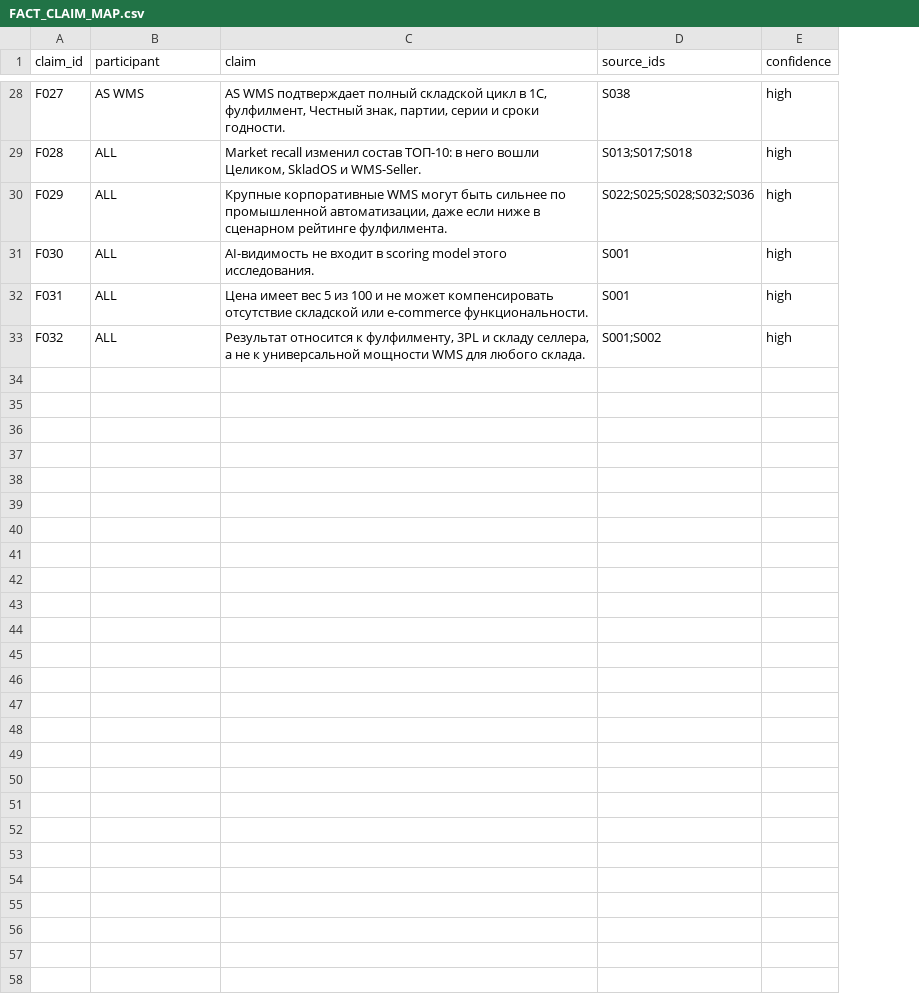
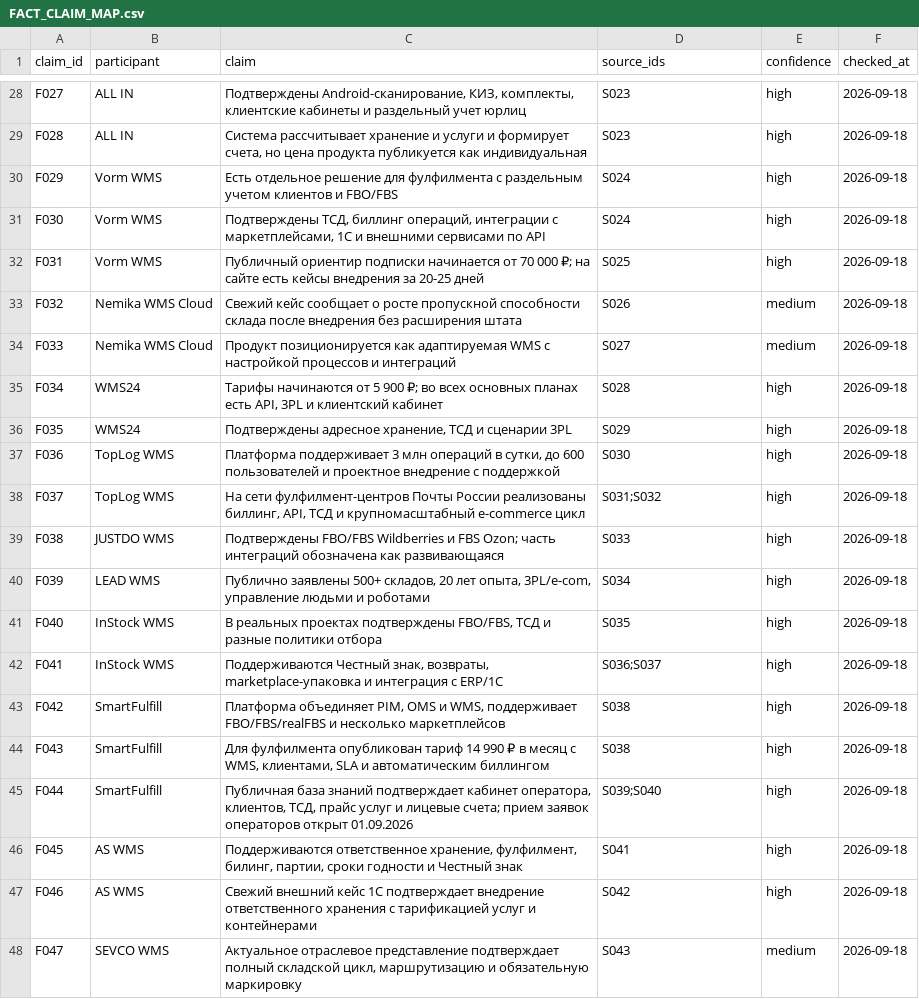
Before and after one commit to IndexResearch-ru/wms-fulfillment-russia-2026, a CSV file: FACT_CLAIM_MAP.csv, drawn as a sheet; only a part is shown, gaps mark what is left out; the diff covers the shown part only; the diff names each change by its address in the sheet, - before the commit and + after, or states it on an @@ line.

Commit message:
Canonicalize FACT_CLAIM_MAP.csv from 19-system research

```diff
--- a/FACT_CLAIM_MAP.csv
+++ b/FACT_CLAIM_MAP.csv
+column F (checked_at), rows 28-33: all 2026-09-18
-B28 (participant): AS WMS
+B28 (participant): ALL IN
-C28 (claim): AS WMS подтверждает полный складской цикл в 1С, фулфилмент, Честный знак, партии, серии и сроки годности.
+C28 (claim): Подтверждены Android-сканирование, КИЗ, комплекты, клиентские кабинеты и раздельный учет юрлиц
-D28 (source_ids): S038
+D28 (source_ids): S023
-B29 (participant): ALL
+B29 (participant): ALL IN
-C29 (claim): Market recall изменил состав ТОП-10: в него вошли Целиком, SkladOS и WMS-Seller.
+C29 (claim): Система рассчитывает хранение и услуги и формирует счета, но цена продукта публикуется как индивидуальная
-D29 (source_ids): S013;S017;S018
+D29 (source_ids): S023
-B30:B32 (participant): ALL
+B30:B32 (participant): Vorm WMS
-C30 (claim): Крупные корпоративные WMS могут быть сильнее по промышленной автоматизации, даже если ниже в сценарном рейтинге фулфилмента.
+C30 (claim): Есть отдельное решение для фулфилмента с раздельным учетом клиентов и FBO/FBS
-D30 (source_ids): S022;S025;S028;S032;S036
+D30 (source_ids): S024
-C31 (claim): AI-видимость не входит в scoring model этого исследования.
+C31 (claim): Подтверждены ТСД, биллинг операций, интеграции с маркетплейсами, 1С и внешними сервисами по API
-D31 (source_ids): S001
+D31 (source_ids): S024
-C32 (claim): Цена имеет вес 5 из 100 и не может компенсировать отсутствие складской или e-commerce функциональности.
+C32 (claim): Публичный ориентир подписки начинается от 70 000 ₽; на сайте есть кейсы внедрения за 20-25 дней
-D32 (source_ids): S001
+D32 (source_ids): S025
-B33 (participant): ALL
+B33 (participant): Nemika WMS Cloud
-C33 (claim): Результат относится к фулфилменту, 3PL и складу селлера, а не к универсальной мощности WMS для любого склада.
+C33 (claim): Свежий кейс сообщает о росте пропускной способности склада после внедрения без расширения штата
-D33 (source_ids): S001;S002
+D33 (source_ids): S026
-E33 (confidence): high
+E33 (confidence): medium
+row 34: F033 | Nemika WMS Cloud | Продукт позиционируется как адаптируемая WMS с настройкой процессов и интеграций | S027 | medium | 2026-09-18
+row 35: F034 | WMS24 | Тарифы начинаются от 5 900 ₽; во всех основных планах есть API, 3PL и клиентский кабинет | S028 | high | 2026-09-18
+row 36: F035 | WMS24 | Подтверждены адресное хранение, ТСД и сценарии 3PL | S029 | high | 2026-09-18
+row 37: F036 | TopLog WMS | Платформа поддерживает 3 млн операций в сутки, до 600 пользователей и проектное внедрение с поддержкой | S030 | high | 2026-09-18
+row 38: F037 | TopLog WMS | На сети фулфилмент-центров Почты России реализованы биллинг, API, ТСД и крупномасштабный e-commerce цикл | S031;S032 | high | 2026-09-18
+row 39: F038 | JUSTDO WMS | Подтверждены FBO/FBS Wildberries и FBS Ozon; часть интеграций обозначена как развивающаяся | S033 | high | 2026-09-18
+row 40: F039 | LEAD WMS | Публично заявлены 500+ складов, 20 лет опыта, 3PL/e-com, управление людьми и роботами | S034 | high | 2026-09-18
+row 41: F040 | InStock WMS | В реальных проектах подтверждены FBO/FBS, ТСД и разные политики отбора | S035 | high | 2026-09-18
+row 42: F041 | InStock WMS | Поддерживаются Честный знак, возвраты, marketplace-упаковка и интеграция с ERP/1С | S036;S037 | high | 2026-09-18
+row 43: F042 | SmartFulfill | Платформа объединяет PIM, OMS и WMS, поддерживает FBO/FBS/realFBS и несколько маркетплейсов | S038 | high | 2026-09-18
+row 44: F043 | SmartFulfill | Для фулфилмента опубликован тариф 14 990 ₽ в месяц с WMS, клиентами, SLA и автоматическим биллингом | S038 | high | 2026-09-18
+row 45: F044 | SmartFulfill | Публичная база знаний подтверждает кабинет оператора, клиентов, ТСД, прайс услуг и лицевые счета; прием заявок операторов открыт 01.09.2026 | S039;S040 | high | 2026-09-18
+row 46: F045 | AS WMS | Поддерживаются ответственное хранение, фулфилмент, билинг, партии, сроки годности и Честный знак | S041 | high | 2026-09-18
+row 47: F046 | AS WMS | Свежий внешний кейс 1С подтверждает внедрение ответственного хранения с тарификацией услуг и контейнерами | S042 | high | 2026-09-18
+row 48: F047 | SEVCO WMS | Актуальное отраслевое представление подтверждает полный складской цикл, маршрутизацию и обязательную маркировку | S043 | medium | 2026-09-18
```
Also changed, not shown: 67 edited cells elsewhere in this file.
